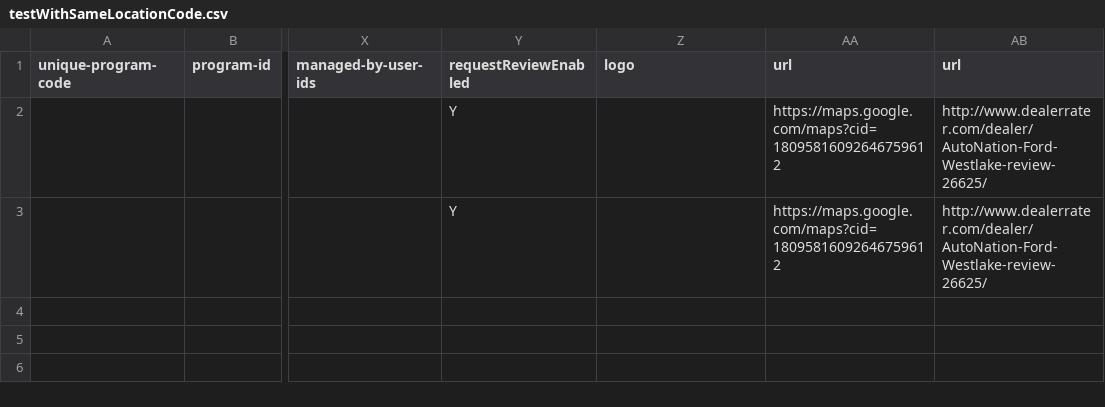
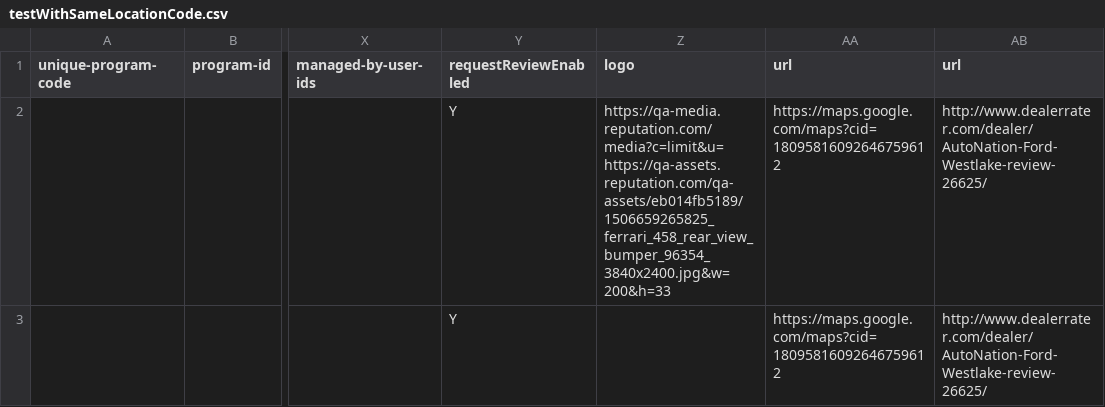
Before and after one commit to Suganyakanagavel/test, a CSV file: testWithSameLocationCode.csv, drawn as a sheet; only a part is shown, gaps mark what is left out; the diff names each change by its address in the sheet, - before the commit and + after, or states it on an @@ line.

Commit message:
Update testWithSameLocationCode.csv

```diff
--- a/testWithSameLocationCode.csv
+++ b/testWithSameLocationCode.csv
-Z2 (logo): (empty)
+Z2 (logo): https://qa-media.reputation.com/media?c=limit&u=https://qa-assets.reputation.com/qa-assets/eb014fb5189/1506659265825_ferrari_458_rear_view_bumper_96354_3840x2400.jpg&w=200&h=33
```
